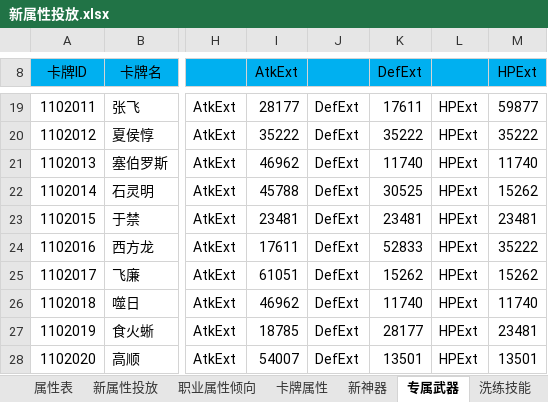
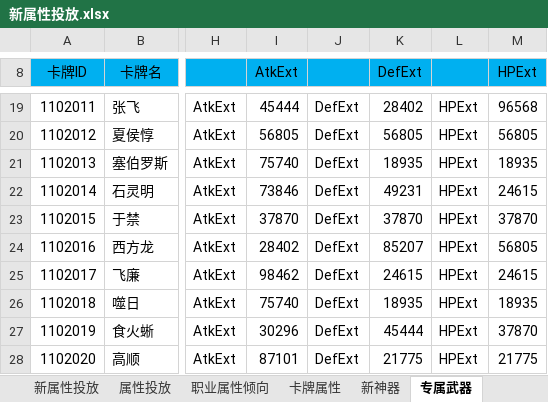
Before and after one commit to hataksumo/DesignerDoc, an Excel workbook: 策划案/镇魂街/新属性投放.xlsx, sheet 专属武器, drawn as a sheet; only a part is shown, gaps mark what is left out; values as stored, in another font and other column widths than the file's, no borders; the diff covers the shown part only; the diff names each change by its address in the sheet, - before the commit and + after, or states it on an @@ line.

```diff
--- a/策划案/镇魂街/新属性投放.xlsx (sheet 专属武器)
+++ b/策划案/镇魂街/新属性投放.xlsx (sheet 专属武器)
+sheet tab: 属性投放
-I19 (AtkExt): 28177
+I19 (AtkExt): 45444
-K19 (DefExt): 17611
+K19 (DefExt): 28402
-M19 (HPExt): 59877
+M19 (HPExt): 96568
-I20 (AtkExt): 35222
+I20 (AtkExt): 56805
-K20 (DefExt): 35222
+K20 (DefExt): 56805
-M20 (HPExt): 35222
+M20 (HPExt): 56805
-I21 (AtkExt): 46962
+I21 (AtkExt): 75740
-K21 (DefExt): 11740
+K21 (DefExt): 18935
-M21 (HPExt): 11740
+M21 (HPExt): 18935
-I22 (AtkExt): 45788
+I22 (AtkExt): 73846
-K22 (DefExt): 30525
+K22 (DefExt): 49231
-M22 (HPExt): 15262
+M22 (HPExt): 24615
-I23 (AtkExt): 23481
+I23 (AtkExt): 37870
-K23 (DefExt): 23481
+K23 (DefExt): 37870
-M23 (HPExt): 23481
+M23 (HPExt): 37870
-I24 (AtkExt): 17611
+I24 (AtkExt): 28402
-K24 (DefExt): 52833
+K24 (DefExt): 85207
-M24 (HPExt): 35222
+M24 (HPExt): 56805
-I25 (AtkExt): 61051
+I25 (AtkExt): 98462
-K25 (DefExt): 15262
+K25 (DefExt): 24615
-M25 (HPExt): 15262
+M25 (HPExt): 24615
-I26 (AtkExt): 46962
+I26 (AtkExt): 75740
-K26 (DefExt): 11740
+K26 (DefExt): 18935
-M26 (HPExt): 11740
+M26 (HPExt): 18935
-I27 (AtkExt): 18785
+I27 (AtkExt): 30296
-K27 (DefExt): 28177
+K27 (DefExt): 45444
-M27 (HPExt): 23481
+M27 (HPExt): 37870
-I28 (AtkExt): 54007
+I28 (AtkExt): 87101
-K28 (DefExt): 13501
+K28 (DefExt): 21775
-M28 (HPExt): 13501
+M28 (HPExt): 21775
```
Also changed, not shown: 1 added row, 1 removed row and 33 edited cells elsewhere in this sheet, sheet 卡牌属性, sheet 装备, sheet 属性汇总, sheet 新神器, sheet 新属性投放, formulas that keep their value, 策划案/镇魂街/经济总表.xlsx, 1 other file.
